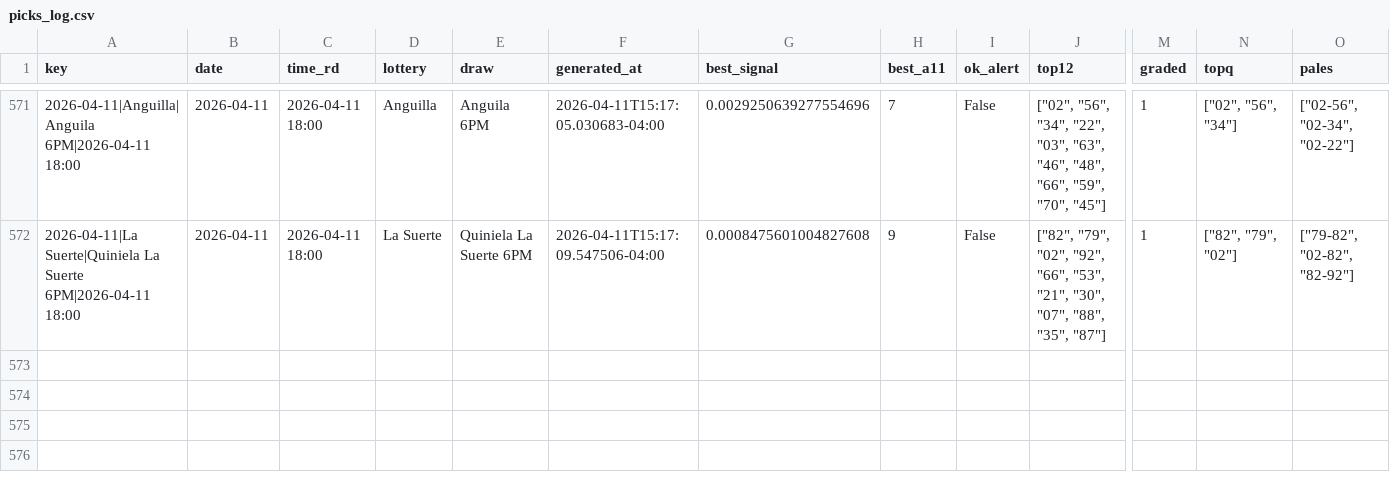
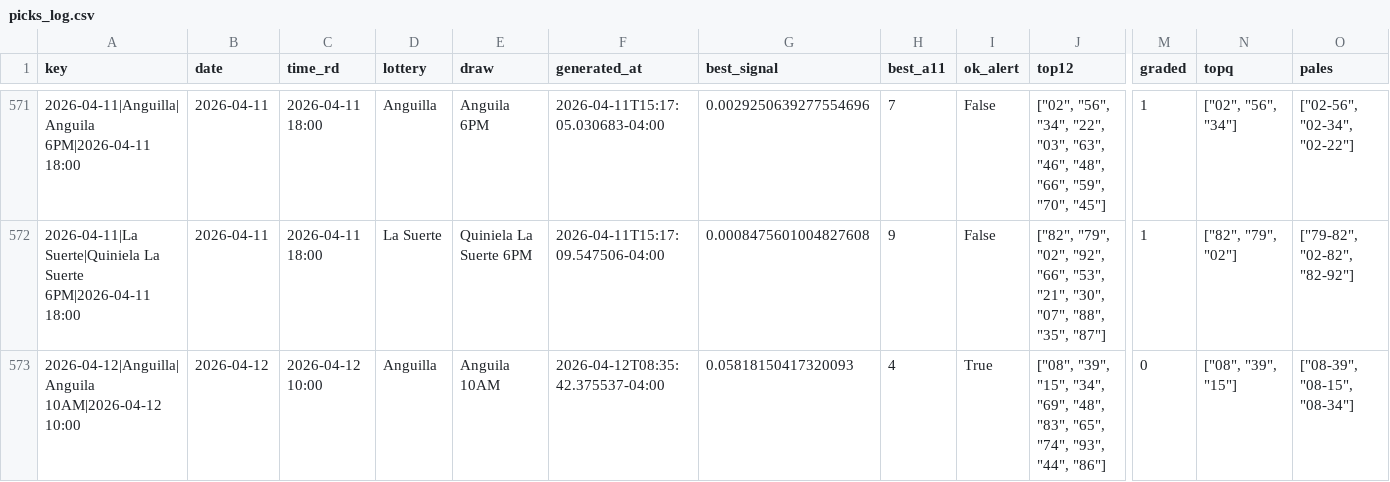
Before and after one commit to carbosota1/UPDATELOTMIX, a CSV file: data/picks_log.csv, drawn as a sheet; only a part is shown, gaps mark what is left out; rows hold the shown columns only; the diff names each change by its address in the sheet, - before the commit and + after, or states it on an @@ line.

```diff
--- a/data/picks_log.csv
+++ b/data/picks_log.csv
+row 573: 2026-04-12|Anguilla|Anguila 10AM|2026-04-12 10:00 | 2026-04-12 | 2026-04-12 10:00 | Anguilla | Anguila 10AM | 2026-04-12T08:35:42.375537-04:00 | 0.05818150417320093 | 4 | True | ["08", "39", "15", "34", "69", "48", "83", "65", "74", "93", "44", "86"] | 0 | ["08", "39", "15"] | ["08-39", "08-15", "08-34"]
```
Also changed, not shown: 3 other files.
